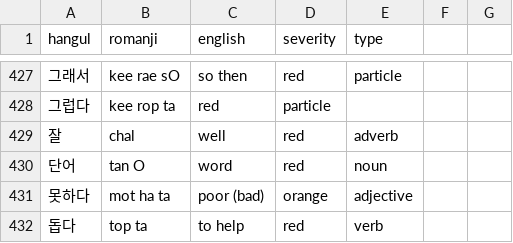
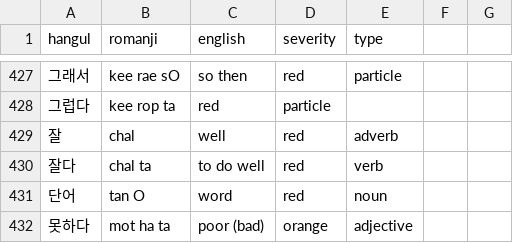
Before and after one commit to aquanow-calvin/aquanow-calvin.github.io, a CSV file: vocab_1.csv, drawn as a sheet; only a part is shown, gaps mark what is left out; the shorter side is filled out with more unchanged rows.

Commit message:
Updates

```diff
--- a/vocab_1.csv
+++ b/vocab_1.csv
@@ -429,2 +429,3 @@ hangul,romanji,english,severity,type
 잘,chal,well,red,adverb
+잘다,chal ta,to do well,red,verb
 단어,tan O,word,red,noun
```
